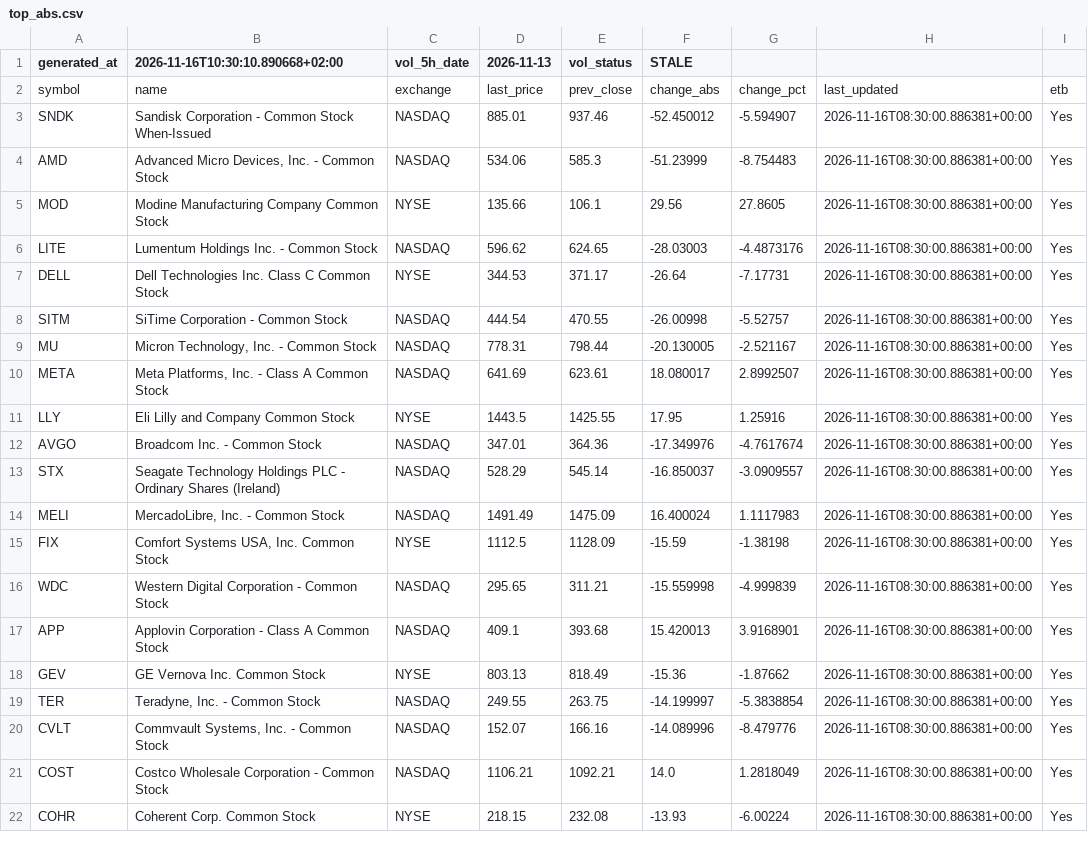
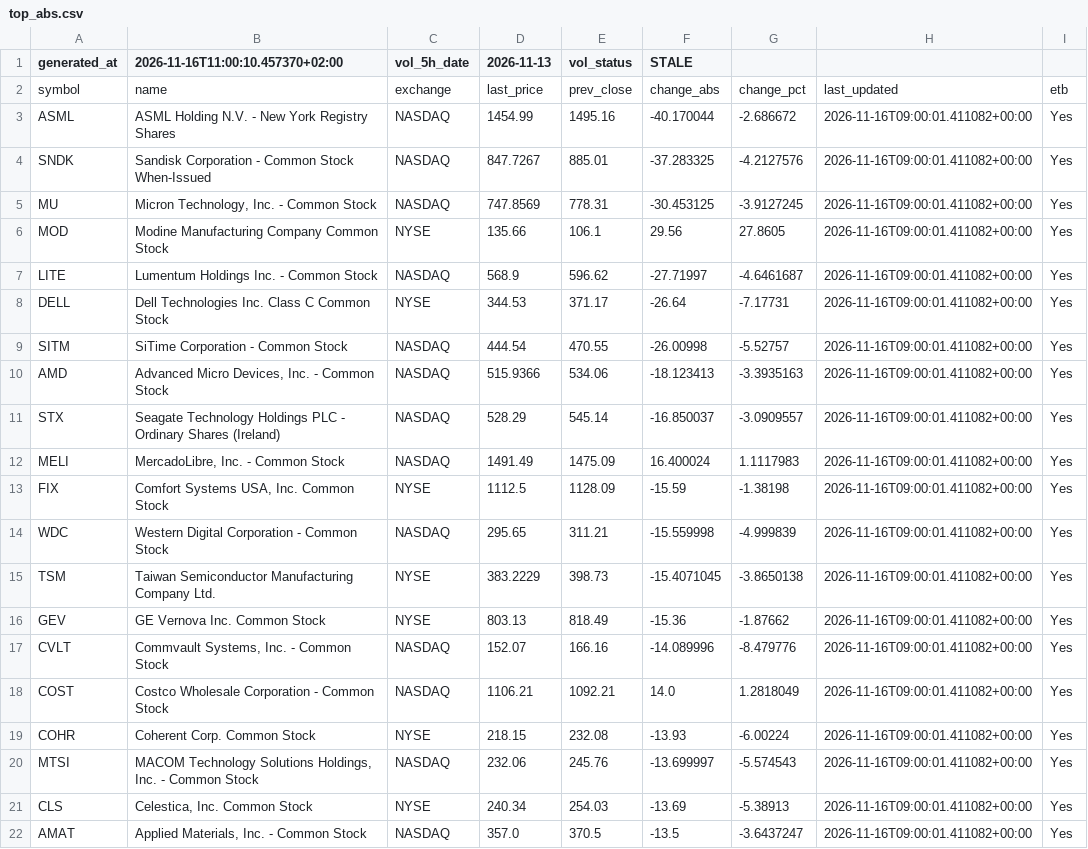
Before and after one commit to alonsadan1970/daily-stocks-data, a CSV file: top_abs.csv, drawn as a sheet.

```diff
--- a/top_abs.csv
+++ b/top_abs.csv
@@ -1,22 +1,22 @@
-generated_at,2026-11-16T10:30:10.890668+02:00,vol_5h_date,2026-11-13,vol_status,STALE
+generated_at,2026-11-16T11:00:10.457370+02:00,vol_5h_date,2026-11-13,vol_status,STALE
 symbol,name,exchange,last_price,prev_close,change_abs,change_pct,last_updated,etb
-SNDK,Sandisk Corporation - Common Stock When-Issued,NASDAQ,885.01,937.46,-52.450012,-5.594907,2026-11-16T08:30:00.886381+00:00,Yes
-AMD,"Advanced Micro Devices, Inc. - Common Stock",NASDAQ,534.06,585.3,-51.23999,-8.754483,2026-11-16T08:30:00.886381+00:00,Yes
-MOD,Modine Manufacturing Company Common Stock,NYSE,135.66,106.1,29.56,27.8605,2026-11-16T08:30:00.886381+00:00,Yes
-LITE,Lumentum Holdings Inc. - Common Stock,NASDAQ,596.62,624.65,-28.03003,-4.4873176,2026-11-16T08:30:00.886381+00:00,Yes
-DELL,Dell Technologies Inc. Class C Common Stock,NYSE,344.53,371.17,-26.64,-7.17731,2026-11-16T08:30:00.886381+00:00,Yes
-SITM,SiTime Corporation - Common Stock,NASDAQ,444.54,470.55,-26.00998,-5.52757,2026-11-16T08:30:00.886381+00:00,Yes
-MU,"Micron Technology, Inc. - Common Stock",NASDAQ,778.31,798.44,-20.130005,-2.521167,2026-11-16T08:30:00.886381+00:00,Yes
-META,"Meta Platforms, Inc. - Class A Common Stock",NASDAQ,641.69,623.61,18.080017,2.8992507,2026-11-16T08:30:00.886381+00:00,Yes
-LLY,Eli Lilly and Company Common Stock,NYSE,1443.5,1425.55,17.95,1.25916,2026-11-16T08:30:00.886381+00:00,Yes
-AVGO,Broadcom Inc. - Common Stock,NASDAQ,347.01,364.36,-17.349976,-4.7617674,2026-11-16T08:30:00.886381+00:00,Yes
-STX,Seagate Technology Holdings PLC - Ordinary Shares (Ireland),NASDAQ,528.29,545.14,-16.850037,-3.0909557,2026-11-16T08:30:00.886381+00:00,Yes
-MELI,"MercadoLibre, Inc. - Common Stock",NASDAQ,1491.49,1475.09,16.400024,1.1117983,2026-11-16T08:30:00.886381+00:00,Yes
-FIX,"Comfort Systems USA, Inc. Common Stock",NYSE,1112.5,1128.09,-15.59,-1.38198,2026-11-16T08:30:00.886381+00:00,Yes
-WDC,Western Digital Corporation - Common Stock,NASDAQ,295.65,311.21,-15.559998,-4.999839,2026-11-16T08:30:00.886381+00:00,Yes
-APP,Applovin Corporation - Class A Common Stock,NASDAQ,409.1,393.68,15.420013,3.9168901,2026-11-16T08:30:00.886381+00:00,Yes
-GEV,GE Vernova Inc. Common Stock,NYSE,803.13,818.49,-15.36,-1.87662,2026-11-16T08:30:00.886381+00:00,Yes
-TER,"Teradyne, Inc. - Common Stock",NASDAQ,249.55,263.75,-14.199997,-5.3838854,2026-11-16T08:30:00.886381+00:00,Yes
-CVLT,"Commvault Systems, Inc. - Common Stock",NASDAQ,152.07,166.16,-14.089996,-8.479776,2026-11-16T08:30:00.886381+00:00,Yes
-COST,Costco Wholesale Corporation - Common Stock,NASDAQ,1106.21,1092.21,14.0,1.2818049,2026-11-16T08:30:00.886381+00:00,Yes
-COHR,Coherent Corp. Common Stock,NYSE,218.15,232.08,-13.93,-6.00224,2026-11-16T08:30:00.886381+00:00,Yes
+ASML,ASML Holding N.V. - New York Registry Shares,NASDAQ,1454.99,1495.16,-40.170044,-2.686672,2026-11-16T09:00:01.411082+00:00,Yes
+SNDK,Sandisk Corporation - Common Stock When-Issued,NASDAQ,847.7267,885.01,-37.283325,-4.2127576,2026-11-16T09:00:01.411082+00:00,Yes
+MU,"Micron Technology, Inc. - Common Stock",NASDAQ,747.8569,778.31,-30.453125,-3.9127245,2026-11-16T09:00:01.411082+00:00,Yes
+MOD,Modine Manufacturing Company Common Stock,NYSE,135.66,106.1,29.56,27.8605,2026-11-16T09:00:01.411082+00:00,Yes
+LITE,Lumentum Holdings Inc. - Common Stock,NASDAQ,568.9,596.62,-27.71997,-4.6461687,2026-11-16T09:00:01.411082+00:00,Yes
+DELL,Dell Technologies Inc. Class C Common Stock,NYSE,344.53,371.17,-26.64,-7.17731,2026-11-16T09:00:01.411082+00:00,Yes
+SITM,SiTime Corporation - Common Stock,NASDAQ,444.54,470.55,-26.00998,-5.52757,2026-11-16T09:00:01.411082+00:00,Yes
+AMD,"Advanced Micro Devices, Inc. - Common Stock",NASDAQ,515.9366,534.06,-18.123413,-3.3935163,2026-11-16T09:00:01.411082+00:00,Yes
+STX,Seagate Technology Holdings PLC - Ordinary Shares (Ireland),NASDAQ,528.29,545.14,-16.850037,-3.0909557,2026-11-16T09:00:01.411082+00:00,Yes
+MELI,"MercadoLibre, Inc. - Common Stock",NASDAQ,1491.49,1475.09,16.400024,1.1117983,2026-11-16T09:00:01.411082+00:00,Yes
+FIX,"Comfort Systems USA, Inc. Common Stock",NYSE,1112.5,1128.09,-15.59,-1.38198,2026-11-16T09:00:01.411082+00:00,Yes
+WDC,Western Digital Corporation - Common Stock,NASDAQ,295.65,311.21,-15.559998,-4.999839,2026-11-16T09:00:01.411082+00:00,Yes
+TSM,Taiwan Semiconductor Manufacturing Company Ltd.,NYSE,383.2229,398.73,-15.4071045,-3.8650138,2026-11-16T09:00:01.411082+00:00,Yes
+GEV,GE Vernova Inc. Common Stock,NYSE,803.13,818.49,-15.36,-1.87662,2026-11-16T09:00:01.411082+00:00,Yes
+CVLT,"Commvault Systems, Inc. - Common Stock",NASDAQ,152.07,166.16,-14.089996,-8.479776,2026-11-16T09:00:01.411082+00:00,Yes
+COST,Costco Wholesale Corporation - Common Stock,NASDAQ,1106.21,1092.21,14.0,1.2818049,2026-11-16T09:00:01.411082+00:00,Yes
+COHR,Coherent Corp. Common Stock,NYSE,218.15,232.08,-13.93,-6.00224,2026-11-16T09:00:01.411082+00:00,Yes
+MTSI,"MACOM Technology Solutions Holdings, Inc. - Common Stock",NASDAQ,232.06,245.76,-13.699997,-5.574543,2026-11-16T09:00:01.411082+00:00,Yes
+CLS,"Celestica, Inc. Common Stock",NYSE,240.34,254.03,-13.69,-5.38913,2026-11-16T09:00:01.411082+00:00,Yes
+AMAT,"Applied Materials, Inc. - Common Stock",NASDAQ,357.0,370.5,-13.5,-3.6437247,2026-11-16T09:00:01.411082+00:00,Yes
```
Also changed, not shown: top_abs_200.csv, top_pct.csv.
